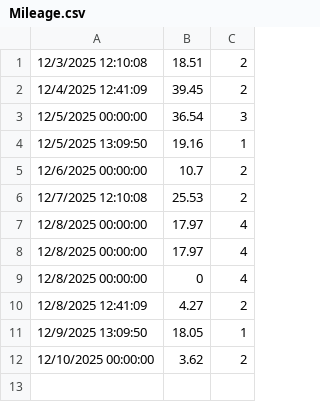
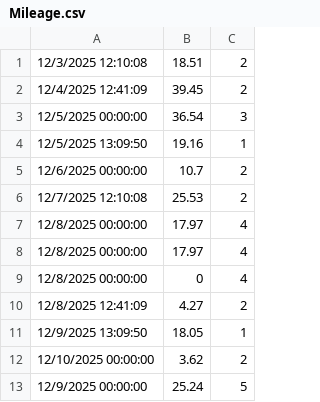
Before and after one commit to NateHillhouse/XC-Mileage-Counter, a CSV file: Mileage.csv, drawn as a sheet.

```diff
--- a/Mileage.csv
+++ b/Mileage.csv
@@ -12 +12,2 @@
 12/10/2025 00:00:00,3.62,2
+12/9/2025 00:00:00,25.24,5
```
Also changed, not shown: 13 other files.
